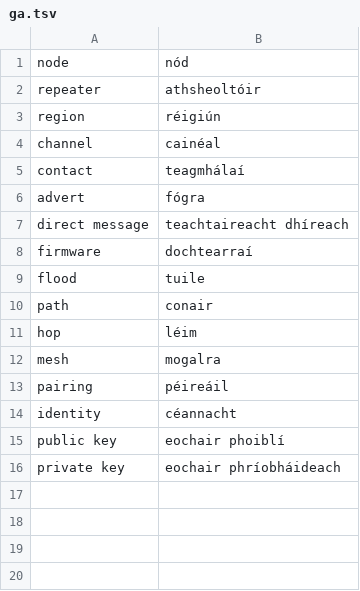
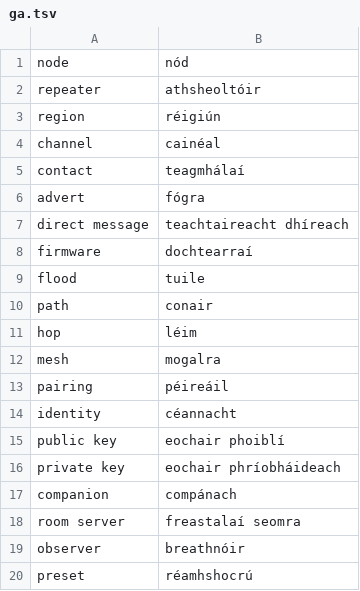
Before and after one commit to meshcore-europe/meshcore-info.eu_i18n, a TSV file: glossary/ga.tsv, drawn as a sheet.

```diff
--- a/glossary/ga.tsv
+++ b/glossary/ga.tsv
@@ -16 +16,5 @@ public key	eochair phoiblí
 private key	eochair phríobháideach
+companion	compánach
+room server	freastalaí seomra
+observer	breathnóir
+preset	réamhshocrú
```
Also changed, not shown: glossary/bg.tsv, glossary/el.tsv, 32 other files.
